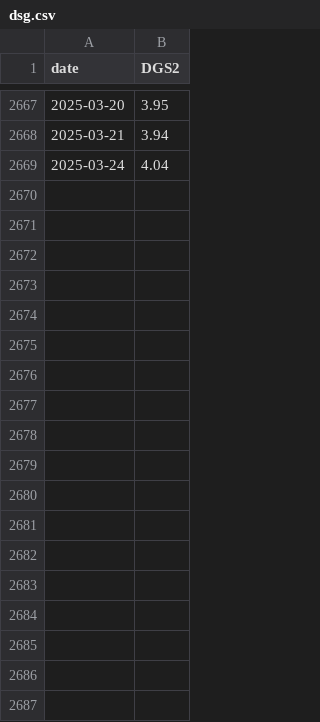
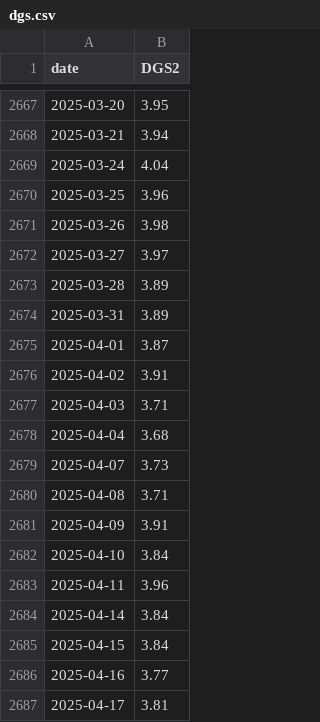
Before and after one commit to FrankAst/Forecast-BTC---DXY---2YR-BY, a CSV file: data/dgs.csv (was data/dsg.csv), drawn as a sheet; only a part is shown, gaps mark what is left out; the diff names each change by its address in the sheet, - before the commit and + after, or states it on an @@ line.

```diff
--- a/data/dsg.csv
+++ b/data/dgs.csv
+row 2670: 2025-03-25 | 3.96
+row 2671: 2025-03-26 | 3.98
+row 2672: 2025-03-27 | 3.97
+row 2673: 2025-03-28 | 3.89
+row 2674: 2025-03-31 | 3.89
+row 2675: 2025-04-01 | 3.87
+row 2676: 2025-04-02 | 3.91
+row 2677: 2025-04-03 | 3.71
+row 2678: 2025-04-04 | 3.68
+row 2679: 2025-04-07 | 3.73
+row 2680: 2025-04-08 | 3.71
+row 2681: 2025-04-09 | 3.91
+row 2682: 2025-04-10 | 3.84
+row 2683: 2025-04-11 | 3.96
+row 2684: 2025-04-14 | 3.84
+row 2685: 2025-04-15 | 3.84
+row 2686: 2025-04-16 | 3.77
+row 2687: 2025-04-17 | 3.81
```
Also changed, not shown: data/bitcoin.csv, data/dxy.csv, 19 other files.
